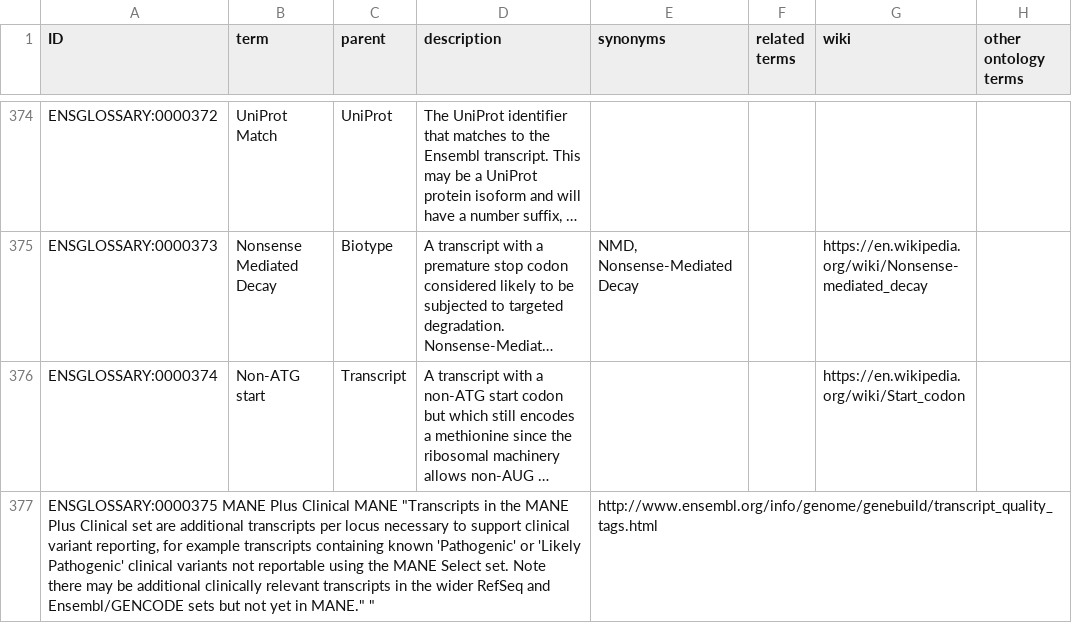
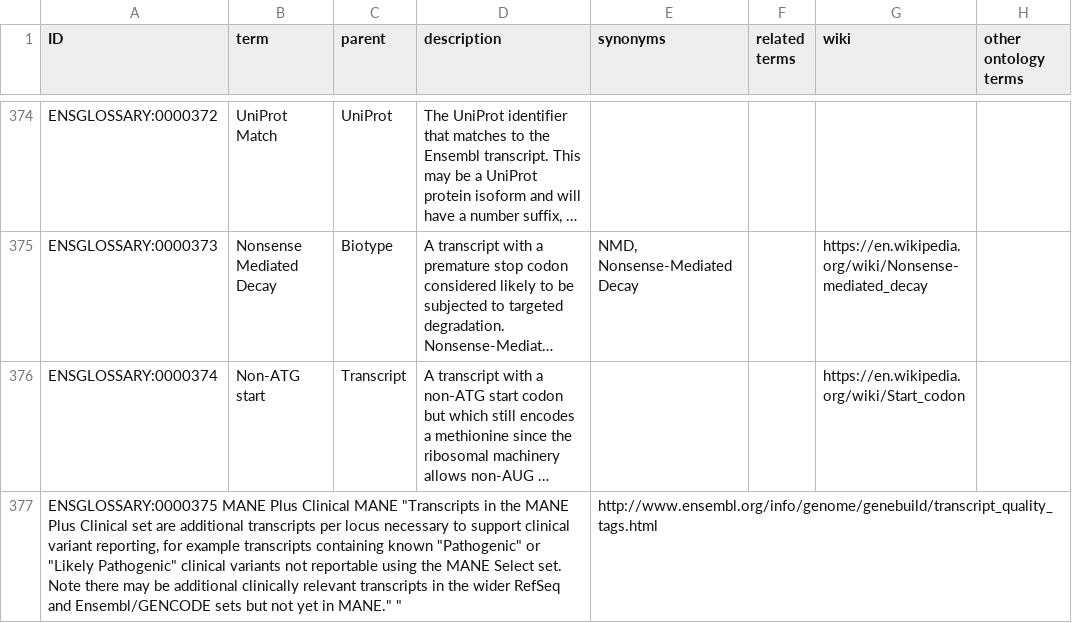
Before and after one commit to Ensembl/ensembl-glossary, a TSV file: src/templates/ontology.tsv, drawn as a sheet; only a part is shown, gaps mark what is left out; long unchanged cells end in …; the diff names each change by its address in the sheet, - before the commit and + after, or states it on an @@ line.

Commit message:
Update ontology.tsv

```diff
--- a/src/templates/ontology.tsv
+++ b/src/templates/ontology.tsv
-A377 (ID): …containing known 'Pathogenic' or 'Likely Pathogenic' clinical variants…
+A377 (ID): …containing known "Pathogenic" or "Likely Pathogenic" clinical variants…
```
